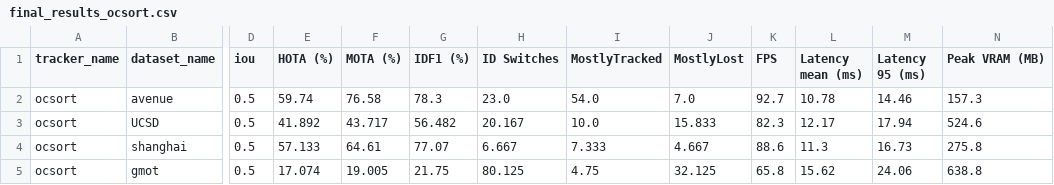
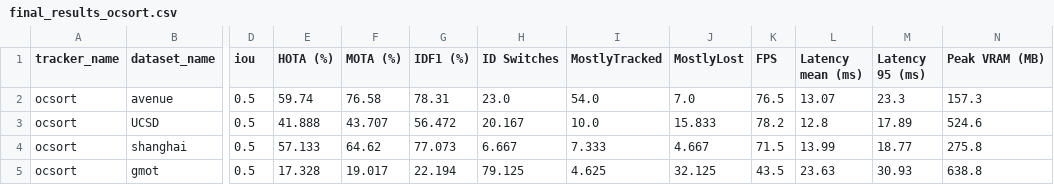
Before and after one commit to Adem-grp/Multi-Object-Tracking-in-Surveillance-Videos, a CSV file: tracker_outputs/final_results_ocsort.csv, drawn as a sheet; only a part is shown, gaps mark what is left out; the diff names each change by its address in the sheet, - before the commit and + after, or states it on an @@ line.

```diff
--- a/tracker_outputs/final_results_ocsort.csv
+++ b/tracker_outputs/final_results_ocsort.csv
-G2 (IDF1 (%)): 78.3
+G2 (IDF1 (%)): 78.31
-K2 (FPS): 92.7
+K2 (FPS): 76.5
-L2 (Latency mean (ms)): 10.78
+L2 (Latency mean (ms)): 13.07
-M2 (Latency 95 (ms)): 14.46
+M2 (Latency 95 (ms)): 23.3
-E3 (HOTA (%)): 41.892
+E3 (HOTA (%)): 41.888
-F3 (MOTA (%)): 43.717
+F3 (MOTA (%)): 43.707
-G3 (IDF1 (%)): 56.482
+G3 (IDF1 (%)): 56.472
-K3 (FPS): 82.3
+K3 (FPS): 78.2
-L3 (Latency mean (ms)): 12.17
+L3 (Latency mean (ms)): 12.8
-M3 (Latency 95 (ms)): 17.94
+M3 (Latency 95 (ms)): 17.89
-F4 (MOTA (%)): 64.61
+F4 (MOTA (%)): 64.62
-G4 (IDF1 (%)): 77.07
+G4 (IDF1 (%)): 77.073
-K4 (FPS): 88.6
+K4 (FPS): 71.5
-L4 (Latency mean (ms)): 11.3
+L4 (Latency mean (ms)): 13.99
-M4 (Latency 95 (ms)): 16.73
+M4 (Latency 95 (ms)): 18.77
-E5 (HOTA (%)): 17.074
+E5 (HOTA (%)): 17.328
-F5 (MOTA (%)): 19.005
+F5 (MOTA (%)): 19.017
-G5 (IDF1 (%)): 21.75
+G5 (IDF1 (%)): 22.194
-H5 (ID Switches): 80.125
+H5 (ID Switches): 79.125
-I5 (MostlyTracked): 4.75
+I5 (MostlyTracked): 4.625
-K5 (FPS): 65.8
+K5 (FPS): 43.5
-L5 (Latency mean (ms)): 15.62
+L5 (Latency mean (ms)): 23.63
-M5 (Latency 95 (ms)): 24.06
+M5 (Latency 95 (ms)): 30.93
```
Also changed, not shown: tracker_outputs/final_results_bytetrack.csv, tracker_outputs/final_results_deepsort.csv, 46 other files.
